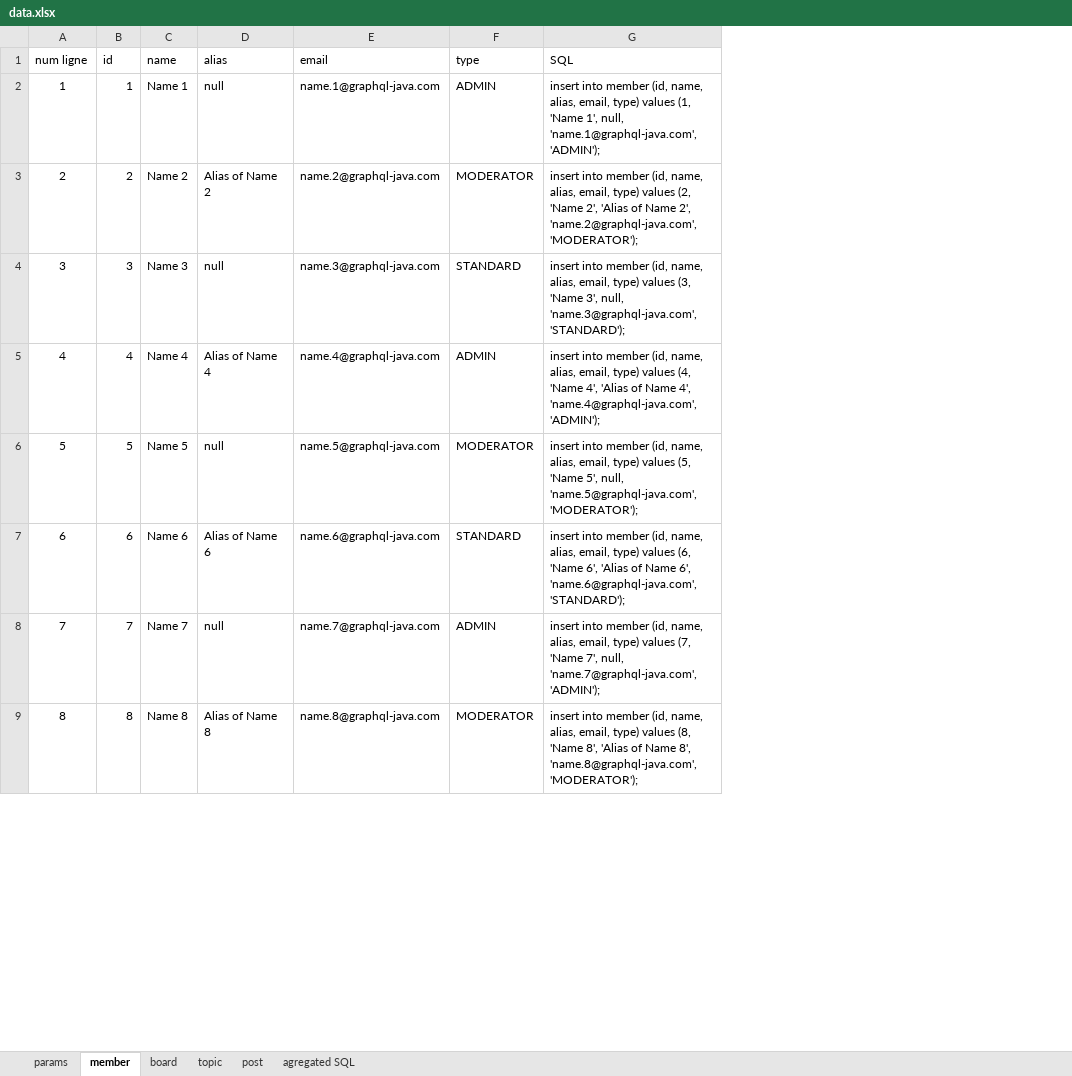
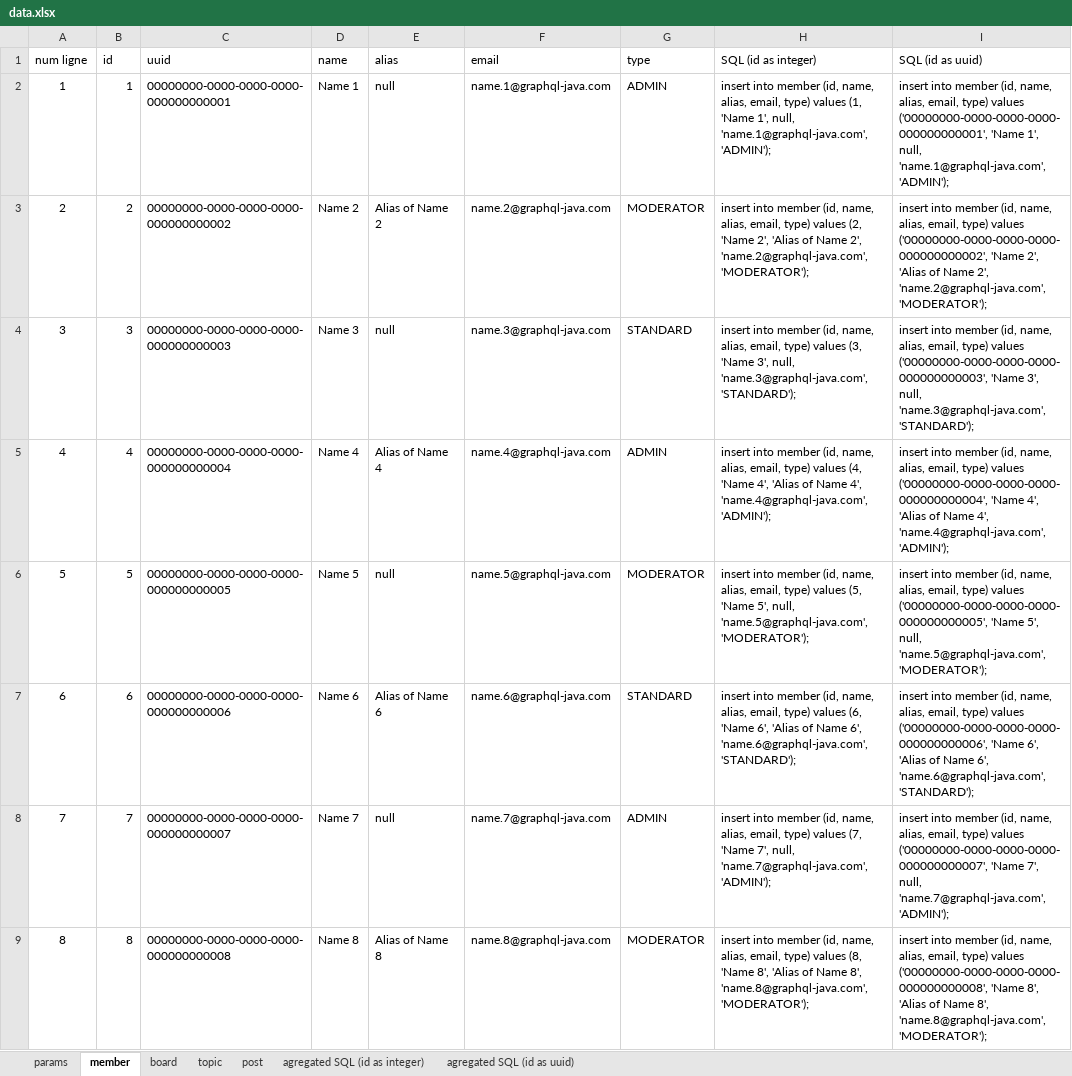
Before and after one commit to graphql-java-generator/graphql-gradle-plugin-project, an Excel workbook: graphql-gradle-plugin-samples-Forum-server/src/main/resources/data.xlsx, sheet member, drawn as a sheet; only a part is shown; values as stored, in another font and other column widths than the file's, no borders; table styles not drawn; addresses are those after the commit; the diff names each change by its address in the sheet, - before the commit and + after, or states it on an @@ line.

```diff
--- a/graphql-gradle-plugin-samples-Forum-server/src/main/resources/data.xlsx (sheet member)
+++ b/graphql-gradle-plugin-samples-Forum-server/src/main/resources/data.xlsx (sheet member)
-sheet tab: agregated SQL
+sheet tab: agregated SQL (id as integer)
+sheet tab: agregated SQL (id as uuid)
+column C (uuid), rows 2-9: 00000000-0000-0000-0000-000000000001 | 00000000-0000-0000-0000-000000000002 | 00000000-0000-0000-0000-000000000003 | 00000000-0000-0000-0000-000000000004 | 00000000-0000-0000-0000-000000000005 | 00000000-0000-0000-0000-000000000006 | 00000000-0000-0000-0000-000000000007 | 00000000-0000-0000-0000-000000000008
+column I (SQL (id as uuid)), rows 2-9: insert into member (id, name, alias, email, type) values ('00000000-0000-0000-0000-000000000001', 'Name 1', null, 'name.1@graphql-java.com', 'ADMIN'); | insert into member (id, name, alias, email, type) values ('00000000-0000-0000-0000-000000000002', 'Name 2', 'Alias of Name 2', 'name.2@graphql-java.com', 'MODERATOR'); | insert into member (id, name, alias, email, type) values ('00000000-0000-0000-0000-000000000003', 'Name 3', null, 'name.3@graphql-java.com', 'STANDARD'); | insert into member (id, name, alias, email, type) values ('00000000-0000-0000-0000-000000000004', 'Name 4', 'Alias of Name 4', 'name.4@graphql-java.com', 'ADMIN'); | insert into member (id, name, alias, email, type) values ('00000000-0000-0000-0000-000000000005', 'Name 5', null, 'name.5@graphql-java.com', 'MODERATOR'); | insert into member (id, name, alias, email, type) values ('00000000-0000-0000-0000-000000000006', 'Name 6', 'Alias of Name 6', 'name.6@graphql-java.com', 'STANDARD'); | insert into member (id, name, alias, email, type) values ('00000000-0000-0000-0000-000000000007', 'Name 7', null, 'name.7@graphql-java.com', 'ADMIN'); | insert into member (id, name, alias, email, type) values ('00000000-0000-0000-0000-000000000008', 'Name 8', 'Alias of Name 8', 'name.8@graphql-java.com', 'MODERATOR');
-H1: SQL
+H1: SQL (id as integer)
```
Also changed, not shown: sheet agregated SQL (id as integer), sheet topic, sheet post, sheet board, formulas that keep their value, 3 other files.
